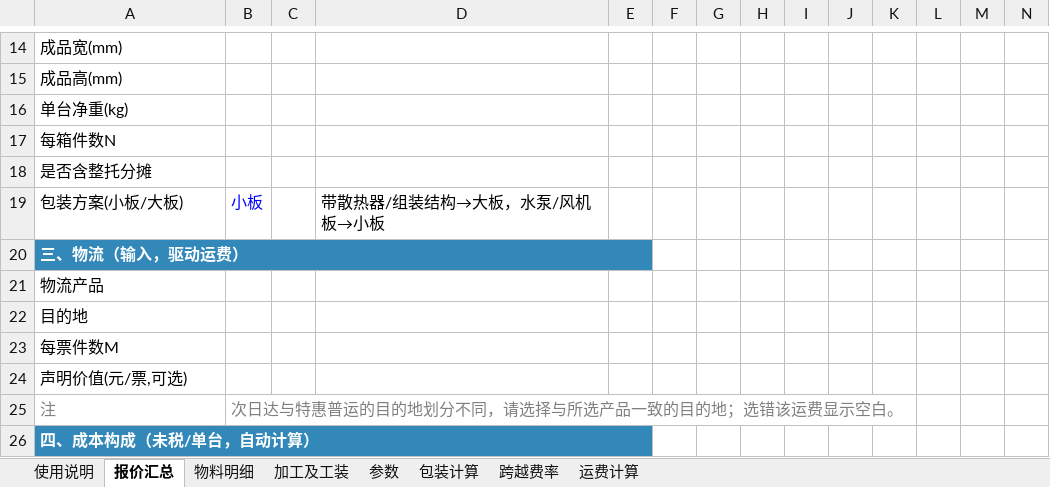
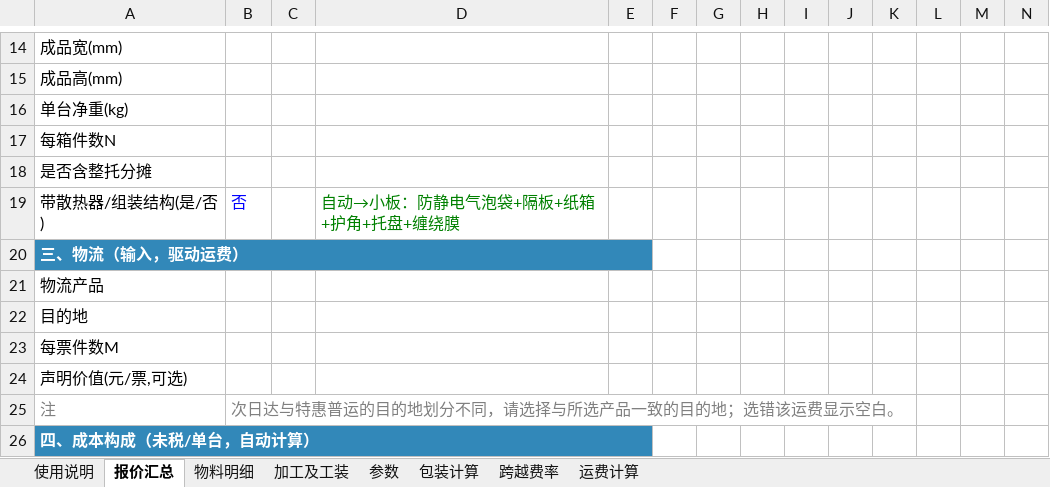
Before and after one commit to jacklody/-, an Excel workbook: 产品成本测算报价表.xlsx, sheet 报价汇总, drawn as a sheet; only a part is shown, gaps mark what is left out; values as stored, in another font and other column widths than the file's, no borders; charts and pictures not drawn; removed rows and columns are numbered as before the commit, all else as after; rows hold the shown columns only; the diff names each change by its address in the sheet, - before the commit and + after, or states it on an @@ line.

```diff
--- a/产品成本测算报价表.xlsx (sheet 报价汇总)
+++ b/产品成本测算报价表.xlsx (sheet 报价汇总)
-row 19: 包装方案(小板/大板) | 小板 |  | 带散热器/组装结构→大板，水泵/风机板→小板
+row 19: 带散热器/组装结构(是/否) | 否 |  | 自动→小板：防静电气泡袋+隔板+纸箱+护角+托盘+缠绕膜
```
Also changed, not shown: sheet 使用说明, sheet 包装计算, formulas that keep their value, 1 other file.
